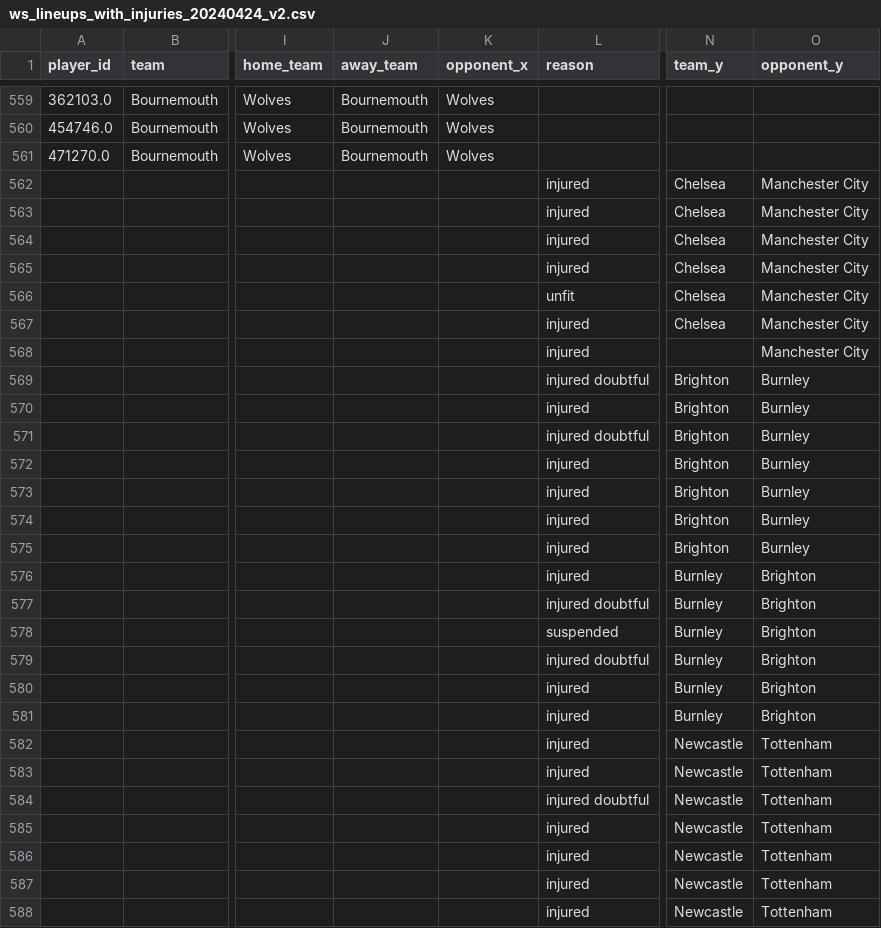
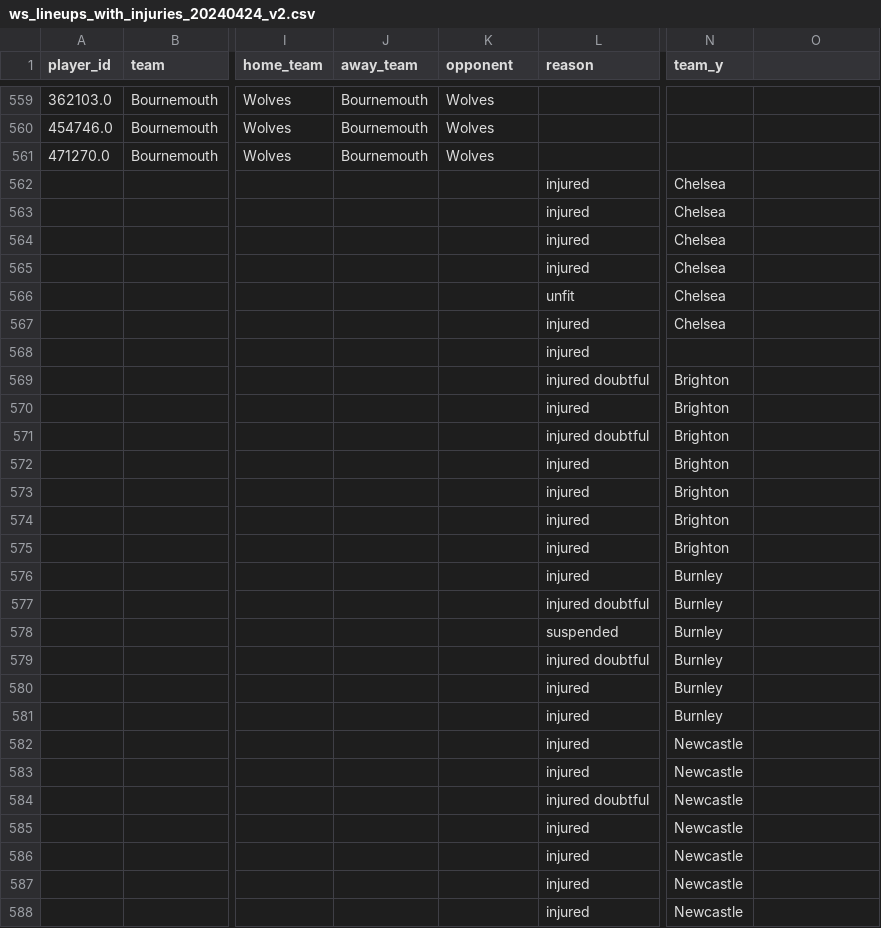
Before and after one commit to ds-oliver/teamsheets, a CSV file: scraped_missing_players/ws_lineups_with_injuries_20240424_v2.csv, drawn as a sheet; only a part is shown, gaps mark what is left out; the diff covers the shown part only; the diff names each change by its address in the sheet, - before the commit and + after, or states it on an @@ line.

Commit message:
Refactor teamsheets.py to improve code readability and handle selected players in correlation analysis

```diff
--- a/scraped_missing_players/ws_lineups_with_injuries_20240424_v2.csv
+++ b/scraped_missing_players/ws_lineups_with_injuries_20240424_v2.csv
-K1: opponent_x
+K1: opponent
-O1: opponent_y
+O1: (empty)
-O562:O568: Manchester City
+O562:O568: (empty)
-O569:O575: Burnley
+O569:O575: (empty)
-O576:O581: Brighton
+O576:O581: (empty)
-O582:O588: Tottenham
+O582:O588: (empty)
```
Also changed, not shown: 150 edited cells elsewhere in this file, scraped_missing_players/ws_missing_players_20240424_v2.csv.
